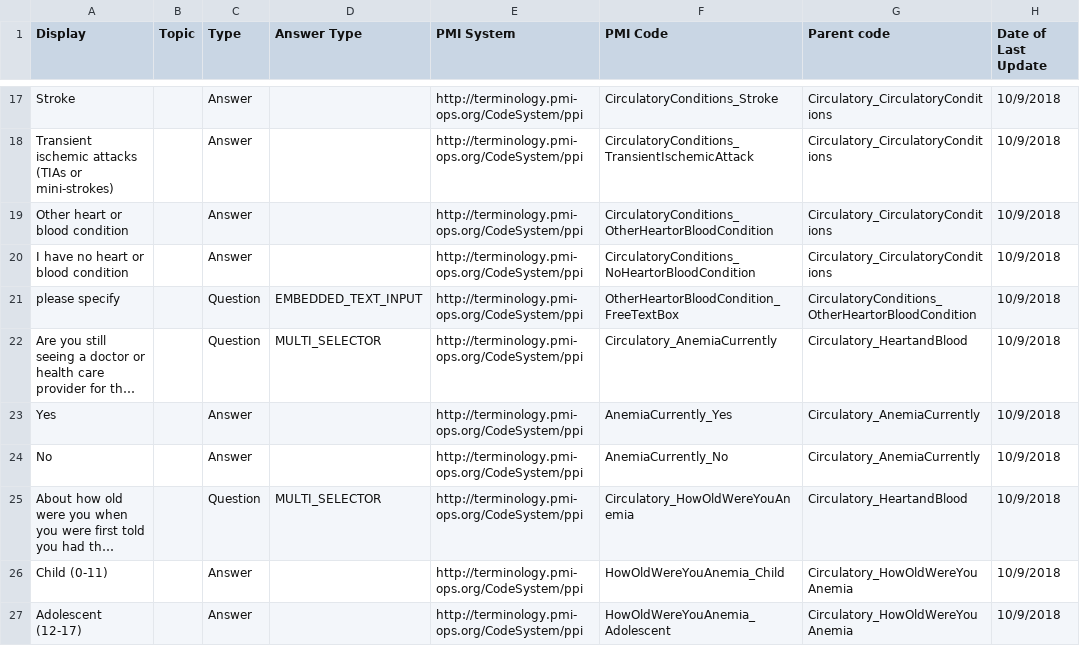
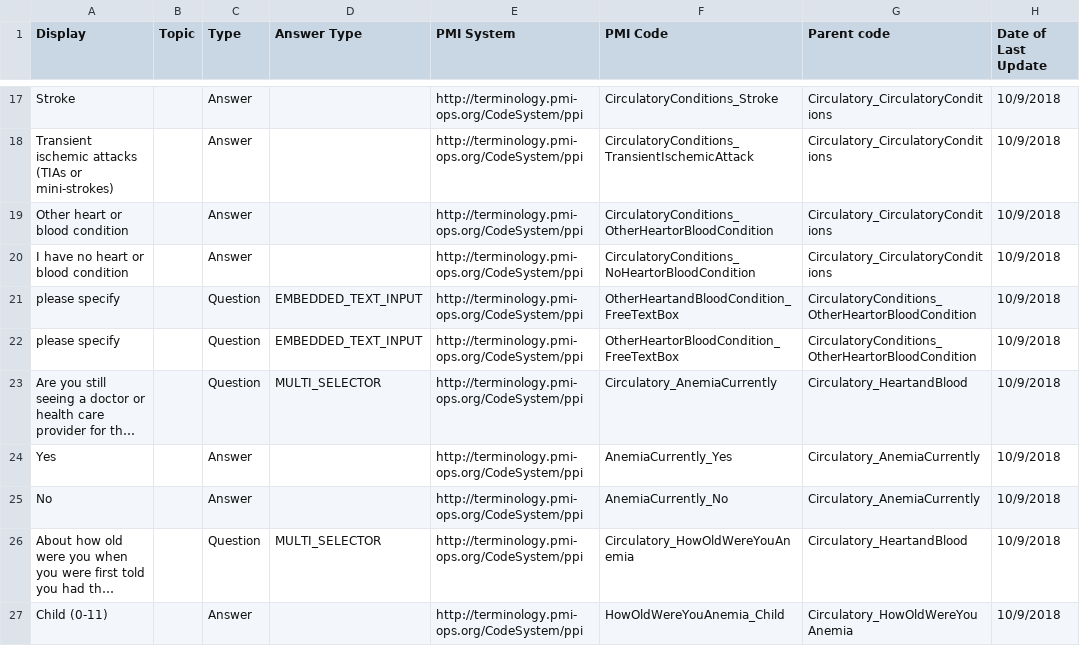
Before and after one commit to all-of-us-terminology/codebook-to-fhir, a CSV file: sheets/PersonalMedicalHistory.csv, drawn as a sheet; only a part is shown, gaps mark what is left out; the shorter side is filled out with more unchanged rows; long unchanged cells end in …; the diff names each change by its address in the sheet, - before the commit and + after, or states it on an @@ line.

```diff
--- a/sheets/PersonalMedicalHistory.csv
+++ b/sheets/PersonalMedicalHistory.csv
+row 21: please specify |  | Question | EMBEDDED_TEXT_INPUT | http://terminology.pmi-ops.org/CodeSystem/ppi | OtherHeartandBloodCondition_FreeTextBox | CirculatoryConditions_OtherHeartorBloodCondition | 10/9/2018
```
Also changed, not shown: sheets/EHRConsentPII.csv, sheets/OverallHealth.csv, 3 other files.
